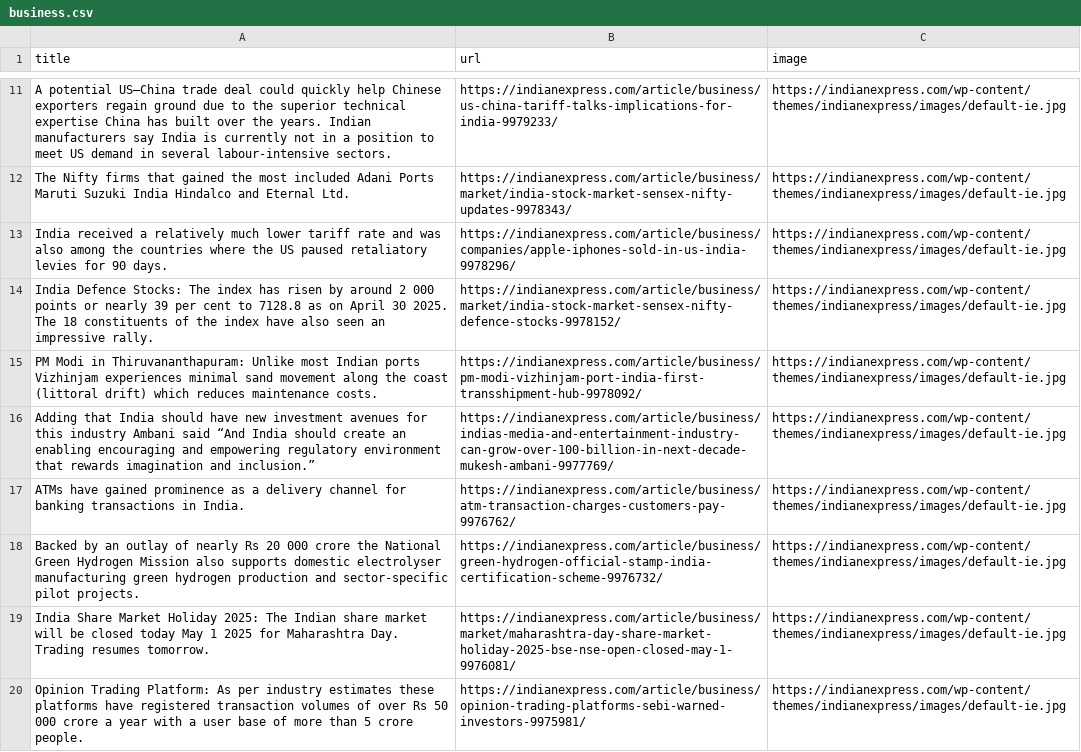
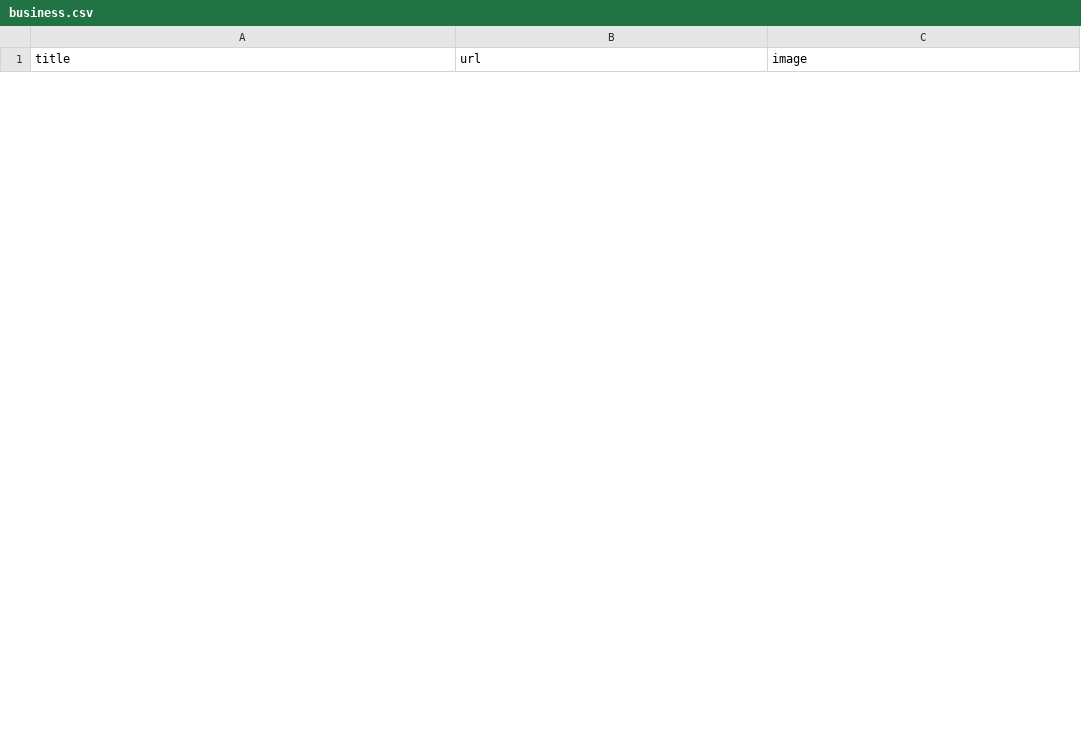
Before and after one commit to 111saurabh/The-News-Scraper, a CSV file: WebScrapping/business.csv, drawn as a sheet; only a part is shown, gaps mark what is left out; removed rows and columns are numbered as before the commit, all else as after; the diff covers the shown part only; the diff names each change by its address in the sheet, - before the commit and + after, or states it on an @@ line.

```diff
--- a/WebScrapping/business.csv
+++ b/WebScrapping/business.csv
-row 11: A potential US–China trade deal could quickly help Chinese exporters regain ground due to the superior technical expertise China has built over the years. Indian manufacturers say India is currently not in a position to meet US demand in several labour-intensive sectors. | https://indianexpress.com/article/business/us-china-tariff-talks-implications-for-india-9979233/ | https://indianexpress.com/wp-content/themes/indianexpress/images/default-ie.jpg
-row 12: The Nifty firms that gained the most included Adani Ports Maruti Suzuki India Hindalco and Eternal Ltd. | https://indianexpress.com/article/business/market/india-stock-market-sensex-nifty-updates-9978343/ | https://indianexpress.com/wp-content/themes/indianexpress/images/default-ie.jpg
-row 13: India received a relatively much lower tariff rate and was also among the countries where the US paused retaliatory levies for 90 days. | https://indianexpress.com/article/business/companies/apple-iphones-sold-in-us-india-9978296/ | https://indianexpress.com/wp-content/themes/indianexpress/images/default-ie.jpg
-row 14: India Defence Stocks: The index has risen by around 2 000 points or nearly 39 per cent to 7128.8 as on April 30 2025. The 18 constituents of the index have also seen an impressive rally. | https://indianexpress.com/article/business/market/india-stock-market-sensex-nifty-defence-stocks-9978152/ | https://indianexpress.com/wp-content/themes/indianexpress/images/default-ie.jpg
-row 15: PM Modi in Thiruvananthapuram: Unlike most Indian ports Vizhinjam experiences minimal sand movement along the coast (littoral drift) which reduces maintenance costs. | https://indianexpress.com/article/business/pm-modi-vizhinjam-port-india-first-transshipment-hub-9978092/ | https://indianexpress.com/wp-content/themes/indianexpress/images/default-ie.jpg
-row 16: Adding that India should have new investment avenues for this industry Ambani said “And India should create an enabling encouraging and empowering regulatory environment that rewards imagination and inclusion.” | https://indianexpress.com/article/business/indias-media-and-entertainment-industry-can-grow-over-100-billion-in-next-decade-mukesh-ambani-9977769/ | https://indianexpress.com/wp-content/themes/indianexpress/images/default-ie.jpg
-row 17: ATMs have gained prominence as a delivery channel for banking transactions in India. | https://indianexpress.com/article/business/atm-transaction-charges-customers-pay-9976762/ | https://indianexpress.com/wp-content/themes/indianexpress/images/default-ie.jpg
-row 18: Backed by an outlay of nearly Rs 20 000 crore the National Green Hydrogen Mission also supports domestic electrolyser manufacturing green hydrogen production and sector-specific pilot projects. | https://indianexpress.com/article/business/green-hydrogen-official-stamp-india-certification-scheme-9976732/ | https://indianexpress.com/wp-content/themes/indianexpress/images/default-ie.jpg
-row 19: India Share Market Holiday 2025: The Indian share market will be closed today May 1 2025 for Maharashtra Day. Trading resumes tomorrow. | https://indianexpress.com/article/business/market/maharashtra-day-share-market-holiday-2025-bse-nse-open-closed-may-1-9976081/ | https://indianexpress.com/wp-content/themes/indianexpress/images/default-ie.jpg
-row 20: Opinion Trading Platform: As per industry estimates these platforms have registered transaction volumes of over Rs 50 000 crore a year with a user base of more than 5 crore people. | https://indianexpress.com/article/business/opinion-trading-platforms-sebi-warned-investors-9975981/ | https://indianexpress.com/wp-content/themes/indianexpress/images/default-ie.jpg
```
Also changed, not shown: 33 added rows and 16 removed rows elsewhere in this file, WebScrapping/sports.csv, WebScrapping/world.csv, 20 other files.
